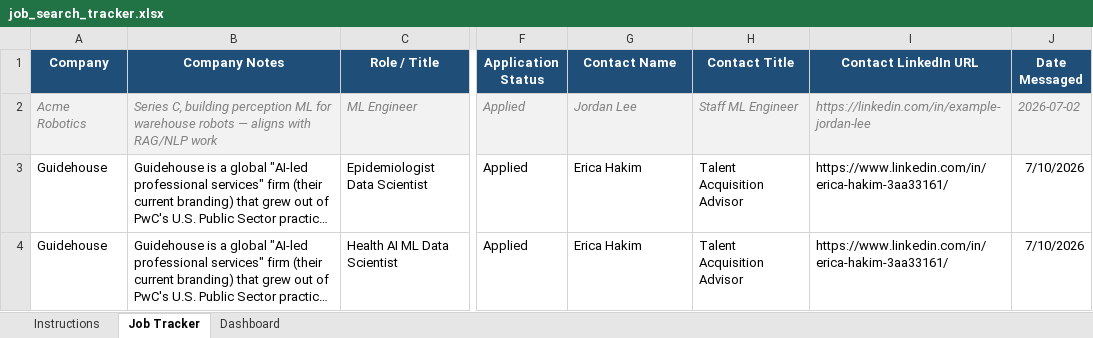
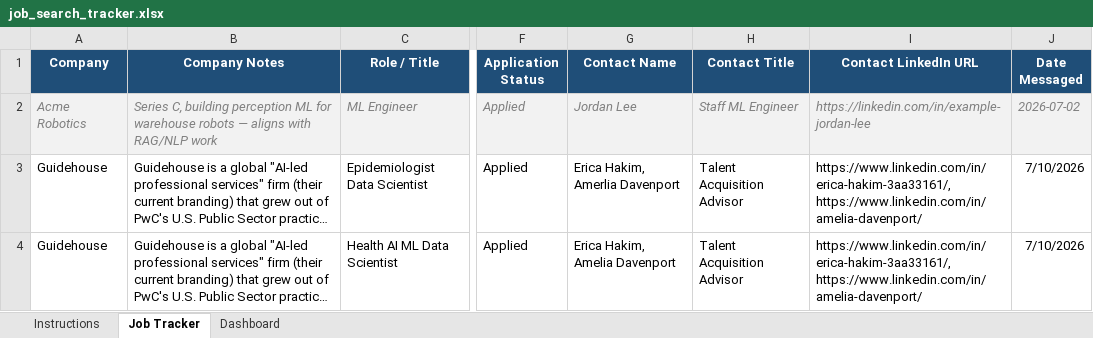
Before and after one commit to IanTaiAhn/stuff, an Excel workbook: job_tracker/job_search_tracker.xlsx, sheet Job Tracker, drawn as a sheet; only a part is shown, gaps mark what is left out; long unchanged cells end in …; values as stored, in another font and other column widths than the file's, no borders; the diff covers the shown part only; the diff names each change by its address in the sheet, - before the commit and + after, or states it on an @@ line.

```diff
--- a/job_tracker/job_search_tracker.xlsx (sheet Job Tracker)
+++ b/job_tracker/job_search_tracker.xlsx (sheet Job Tracker)
-G3 (Contact Name): Erica Hakim
+G3 (Contact Name): Erica Hakim, Amerlia Davenport
-I3:I4 (Contact LinkedIn URL): https://www.linkedin.com/in/erica-hakim-3aa33161/
+I3:I4 (Contact LinkedIn URL): https://www.linkedin.com/in/erica-hakim-3aa33161/, https://www.linkedin.com/in/amelia-davenport/
-G4 (Contact Name): Erica Hakim
+G4 (Contact Name): Erica Hakim, Amelia Davenport
```
Also changed, not shown: 1 added row elsewhere in this sheet, sheet Dashboard, formulas that keep their value, 2 other files.
